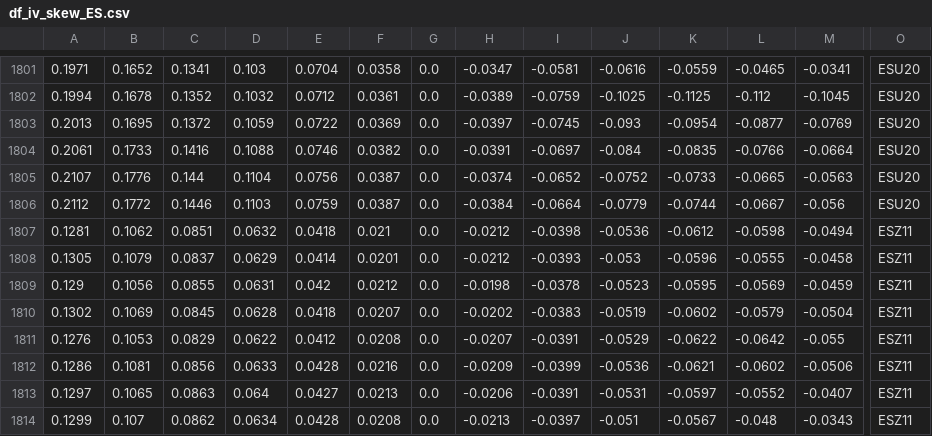
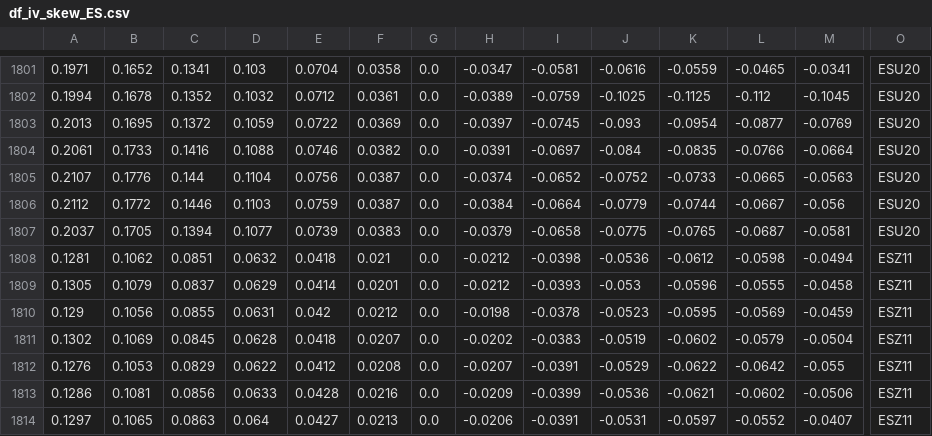
Before and after one commit to bgithub1/volgrid, a CSV file: volgrid/df_iv_skew_ES.csv, drawn as a sheet; only a part is shown, gaps mark what is left out; the shorter side is filled out with more unchanged rows; rows hold the shown columns only; the diff names each change by its address in the sheet, - before the commit and + after, or states it on an @@ line.

```diff
--- a/volgrid/df_iv_skew_ES.csv
+++ b/volgrid/df_iv_skew_ES.csv
+row 1807: 0.2037 | 0.1705 | 0.1394 | 0.1077 | 0.0739 | 0.0383 | 0.0 | -0.0379 | -0.0658 | -0.0775 | -0.0765 | -0.0687 | -0.0581 | ESU20
```
Also changed, not shown: volgrid/df_cash_futures_CB.csv, volgrid/df_cash_futures_ES.csv, 9 other files.
